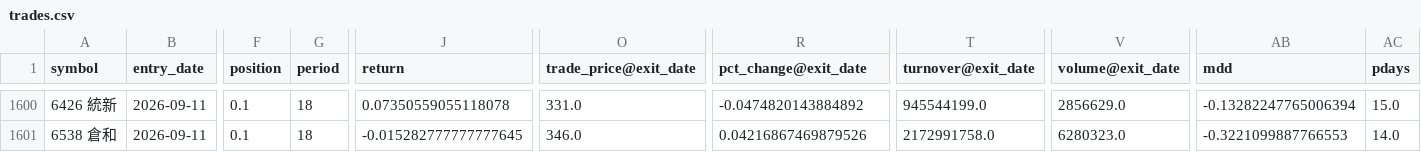
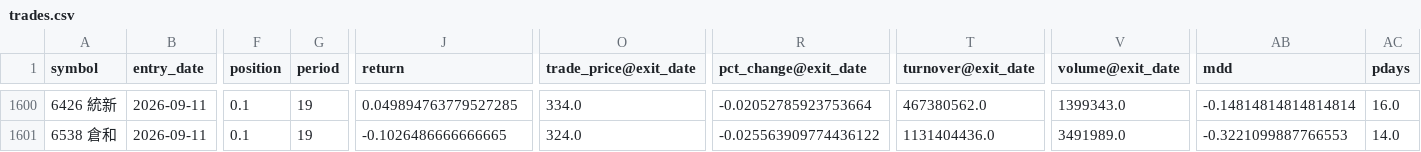
Before and after one commit to x810602x-bot/trade-dashboard, a CSV file: watch2_native/trades.csv, drawn as a sheet; only a part is shown, gaps mark what is left out; the diff covers the shown part only; the diff names each change by its address in the sheet, - before the commit and + after, or states it on an @@ line.

```diff
--- a/watch2_native/trades.csv
+++ b/watch2_native/trades.csv
-G1600:G1601 (period): 18
+G1600:G1601 (period): 19
-J1600 (return): 0.07350559055118078
+J1600 (return): 0.049894763779527285
-O1600 (trade_price@exit_date): 331.0
+O1600 (trade_price@exit_date): 334.0
-R1600 (pct_change@exit_date): -0.0474820143884892
+R1600 (pct_change@exit_date): -0.02052785923753664
-T1600 (turnover@exit_date): 945544199.0
+T1600 (turnover@exit_date): 467380562.0
-V1600 (volume@exit_date): 2856629.0
+V1600 (volume@exit_date): 1399343.0
-AB1600 (mdd): -0.13282247765006394
+AB1600 (mdd): -0.14814814814814814
-AC1600 (pdays): 15.0
+AC1600 (pdays): 16.0
-J1601 (return): -0.015282777777777645
+J1601 (return): -0.1026486666666665
-O1601 (trade_price@exit_date): 346.0
+O1601 (trade_price@exit_date): 324.0
-R1601 (pct_change@exit_date): 0.04216867469879526
+R1601 (pct_change@exit_date): -0.025563909774436122
-T1601 (turnover@exit_date): 2172991758.0
+T1601 (turnover@exit_date): 1131404436.0
-V1601 (volume@exit_date): 6280323.0
+V1601 (volume@exit_date): 3491989.0
```
Also changed, not shown: 36 edited cells elsewhere in this file, watch2_native/nav.csv, 33 other files.
